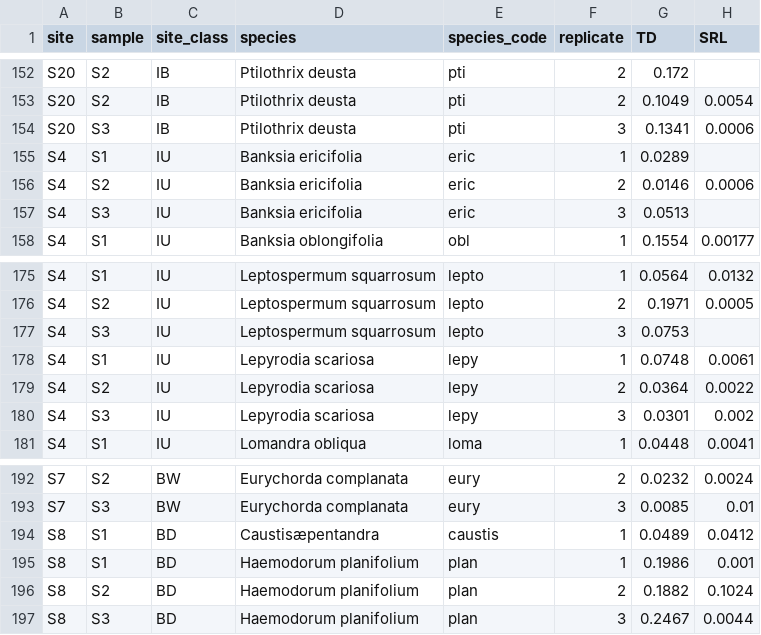
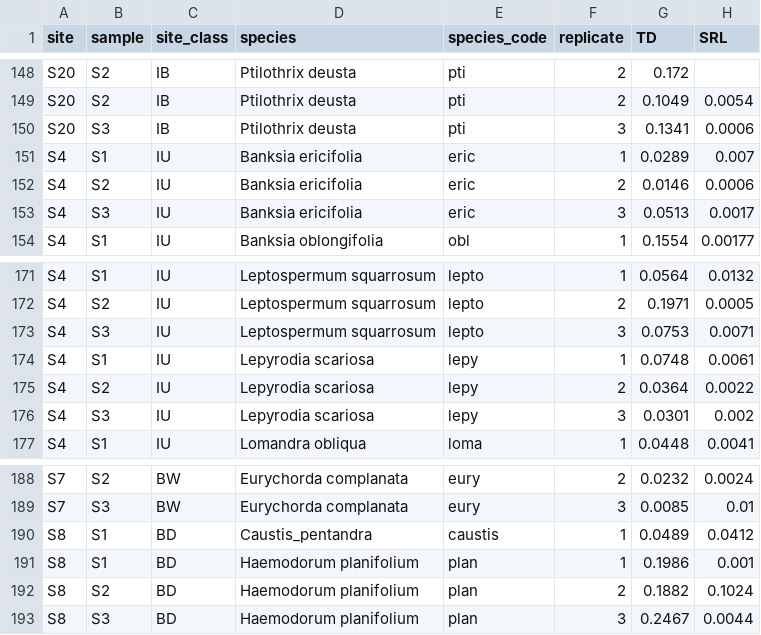
Before and after one commit to cornwell-lab-unsw/jibbon_root_traits, a CSV file: data/tissue_density_SRL_1.csv (was data/Weight_oven_dried.csv), drawn as a sheet; only a part is shown, gaps mark what is left out; addresses are those after the commit; the diff covers the shown part only; the diff names each change by its address in the sheet, - before the commit and + after, or states it on an @@ line.

```diff
--- a/data/Weight_oven_dried.csv
+++ b/data/tissue_density_SRL_1.csv
-H151 (SRL): (empty)
+H151 (SRL): 0.007
-H153 (SRL): (empty)
+H153 (SRL): 0.0017
-H173 (SRL): (empty)
+H173 (SRL): 0.0071
-D190 (species): Caustisæpentandra
+D190 (species): Caustis_pentandra
```
Also changed, not shown: 4 removed rows and 9 edited cells elsewhere in this file, data/air_porosity_complete.csv, data/tissue_density_SRL_2.csv, 10 other files.
